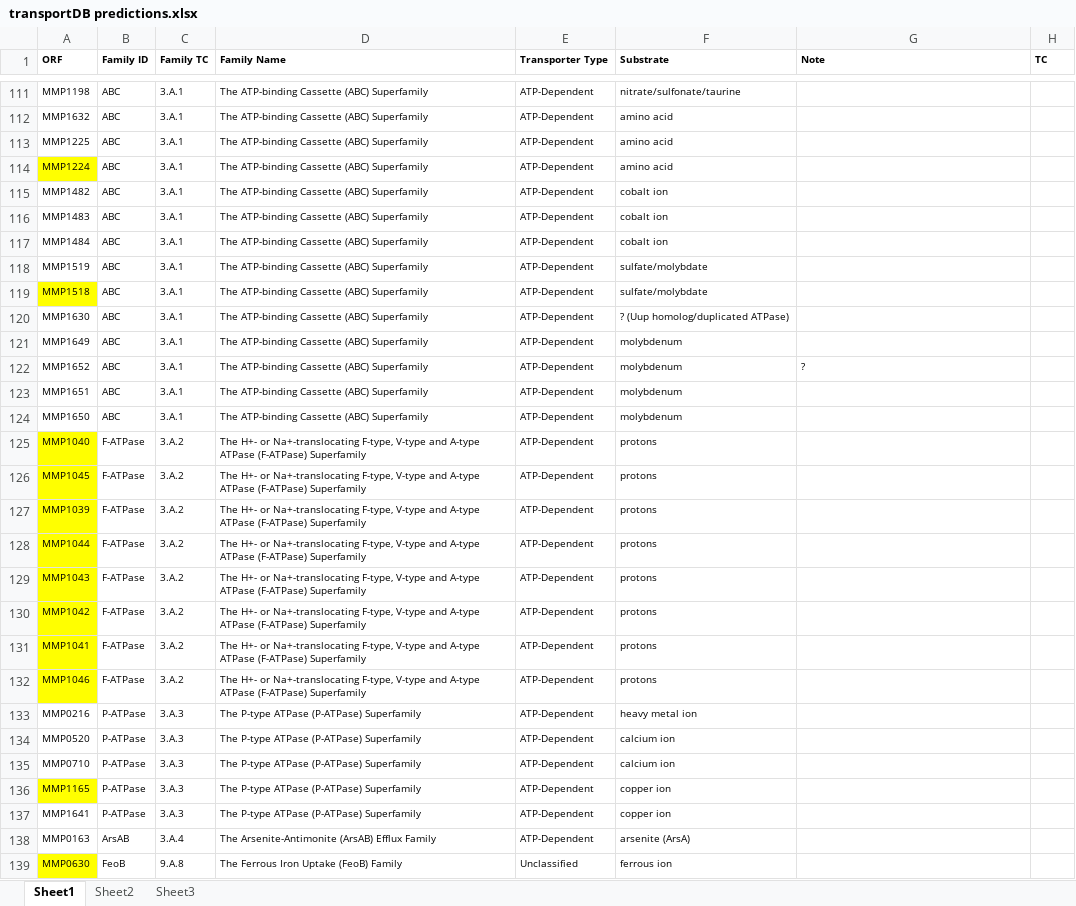
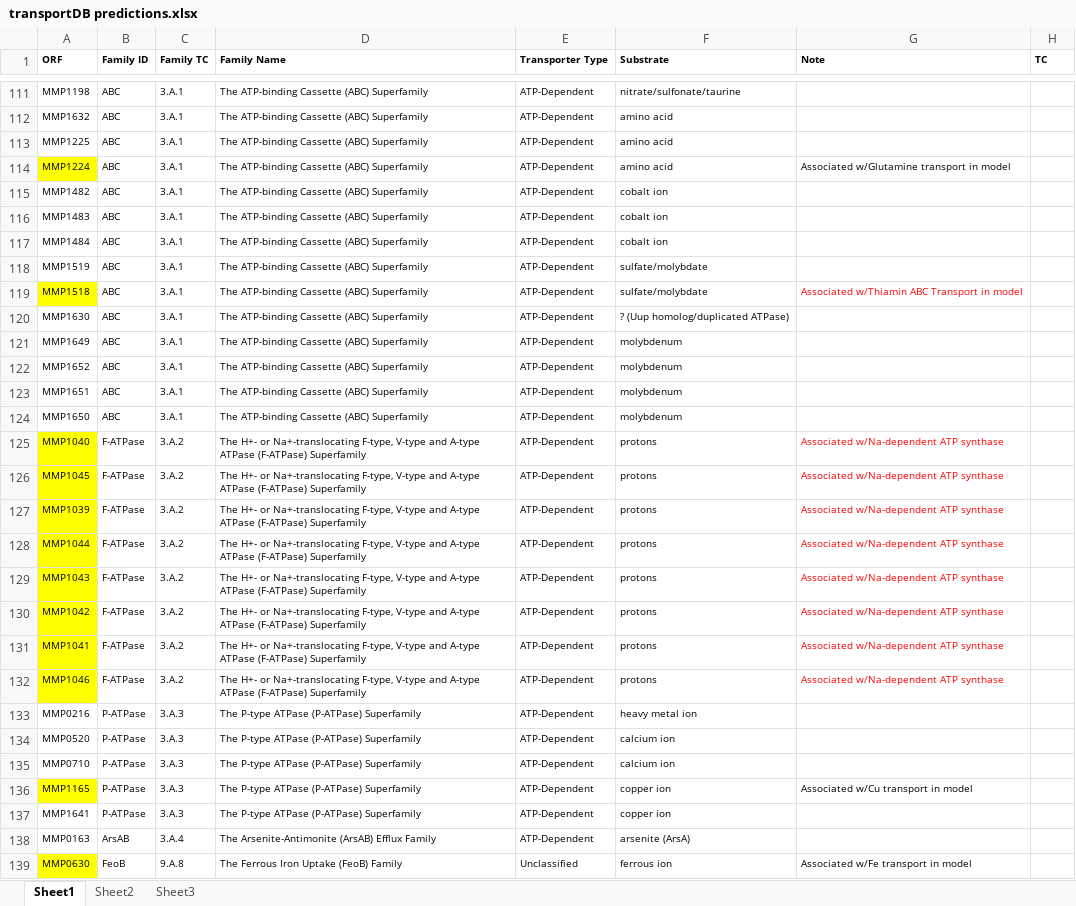
Before and after one commit to marichards/methanococcus, an Excel workbook: TransportDB/transportDB predictions.xlsx, sheet Sheet1, drawn as a sheet; only a part is shown, gaps mark what is left out; values as stored, in another font and other column widths than the file's, no borders; the diff covers the shown part only; the diff names each change by its address in the sheet, - before the commit and + after, or states it on an @@ line.

```diff
--- a/TransportDB/transportDB predictions.xlsx (sheet Sheet1)
+++ b/TransportDB/transportDB predictions.xlsx (sheet Sheet1)
-G114 (Note): (empty)
+G114 (Note): Associated w/Glutamine transport in model
-G119 (Note): (empty)
+G119 (Note): Associated w/Thiamin ABC Transport in model
-G122 (Note): ?
+G122 (Note): (empty)
-G125:G132 (Note): (empty)
+G125:G132 (Note): Associated w/Na-dependent ATP synthase
-G136 (Note): (empty)
+G136 (Note): Associated w/Cu transport in model
-G139 (Note): (empty)
+G139 (Note): Associated w/Fe transport in model
```
Also changed, not shown: 34 edited cells and cell formats elsewhere in this sheet, 2 other files.
